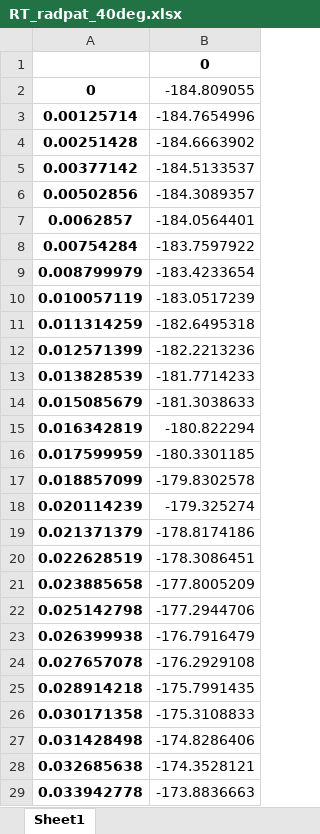
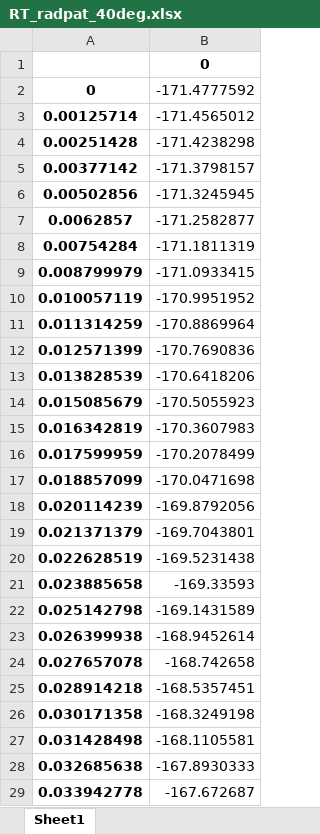
Before and after one commit to mariapubillfont/RT, an Excel workbook: RT_radpat_40deg.xlsx, sheet Sheet1, drawn as a sheet; only a part is shown; values as stored, in another font and other column widths than the file's, no borders; the diff covers the shown part only; the diff names each change by its address in the sheet, - before the commit and + after, or states it on an @@ line.

```diff
--- a/RT_radpat_40deg.xlsx (sheet Sheet1)
+++ b/RT_radpat_40deg.xlsx (sheet Sheet1)
-B2: -184.809055
+B2: -171.4777592
-B3: -184.7654996
+B3: -171.4565012
-B4: -184.6663902
+B4: -171.4238298
-B5: -184.5133537
+B5: -171.3798157
-B6: -184.3089357
+B6: -171.3245945
-B7: -184.0564401
+B7: -171.2582877
-B8: -183.7597922
+B8: -171.1811319
-B9: -183.4233654
+B9: -171.0933415
-B10: -183.0517239
+B10: -170.9951952
-B11: -182.6495318
+B11: -170.8869964
-B12: -182.2213236
+B12: -170.7690836
-B13: -181.7714233
+B13: -170.6418206
-B14: -181.3038633
+B14: -170.5055923
-B15: -180.822294
+B15: -170.3607983
-B16: -180.3301185
+B16: -170.2078499
-B17: -179.8302578
+B17: -170.0471698
-B18: -179.325274
+B18: -169.8792056
-B19: -178.8174186
+B19: -169.7043801
-B20: -178.3086451
+B20: -169.5231438
-B21: -177.8005209
+B21: -169.33593
-B22: -177.2944706
+B22: -169.1431589
-B23: -176.7916479
+B23: -168.9452614
-B24: -176.2929108
+B24: -168.742658
-B25: -175.7991435
+B25: -168.5357451
-B26: -175.3108833
+B26: -168.3249198
-B27: -174.8286406
+B27: -168.1105581
-B28: -174.3528121
+B28: -167.8930333
-B29: -173.8836663
+B29: -167.672687
```
Also changed, not shown: 1916 edited cells elsewhere in this sheet, Phase_distribution_80.xlsx, RT_radpat_0deg.xlsx, 8 other files.
